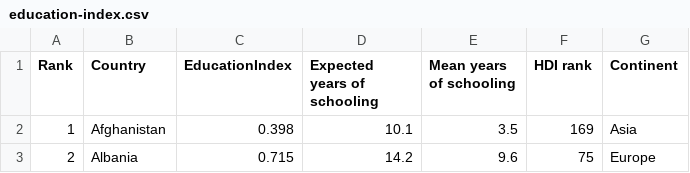
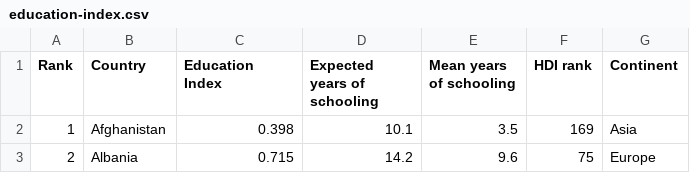
Before and after one commit to dprelipcean/religious-fallacies-examples, a CSV file: data/education-index.csv, drawn as a sheet; only a part is shown.

```diff
--- a/data/education-index.csv
+++ b/data/education-index.csv
@@ -1,2 +1,2 @@
-Rank,Country,EducationIndex,Expected years of schooling,Mean years of schooling,HDI rank,Continent
+Rank,Country,Education Index,Expected years of schooling,Mean years of schooling,HDI rank,Continent
 1,Afghanistan,0.398,10.1,3.5,169,Asia
```
Also changed, not shown: data/happiness-index.csv, data/research.csv, 22 other files.
